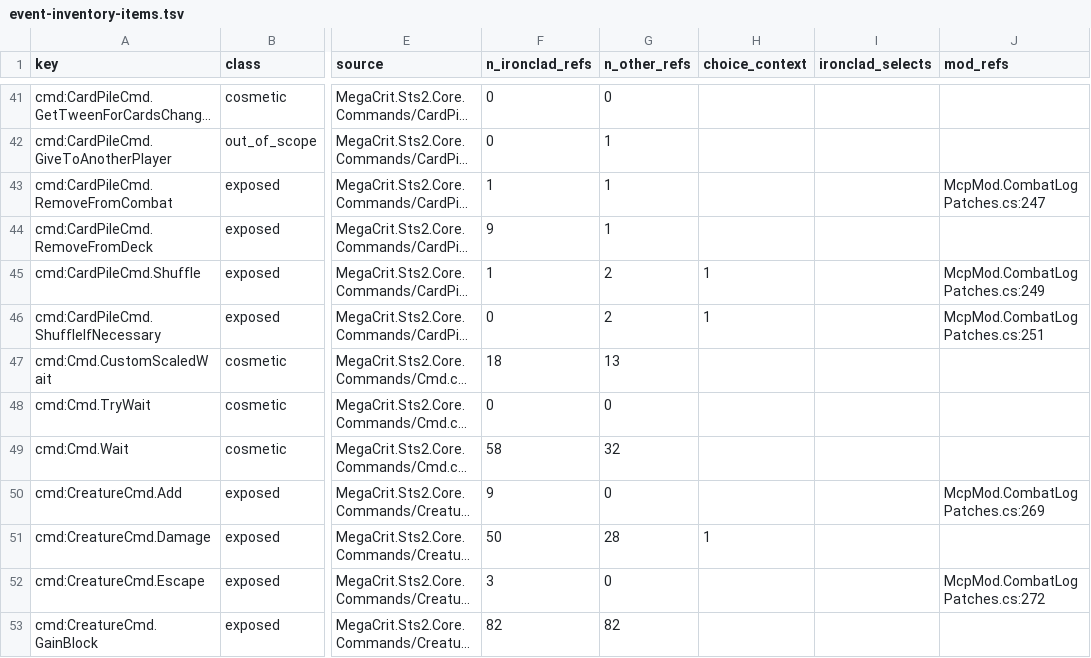
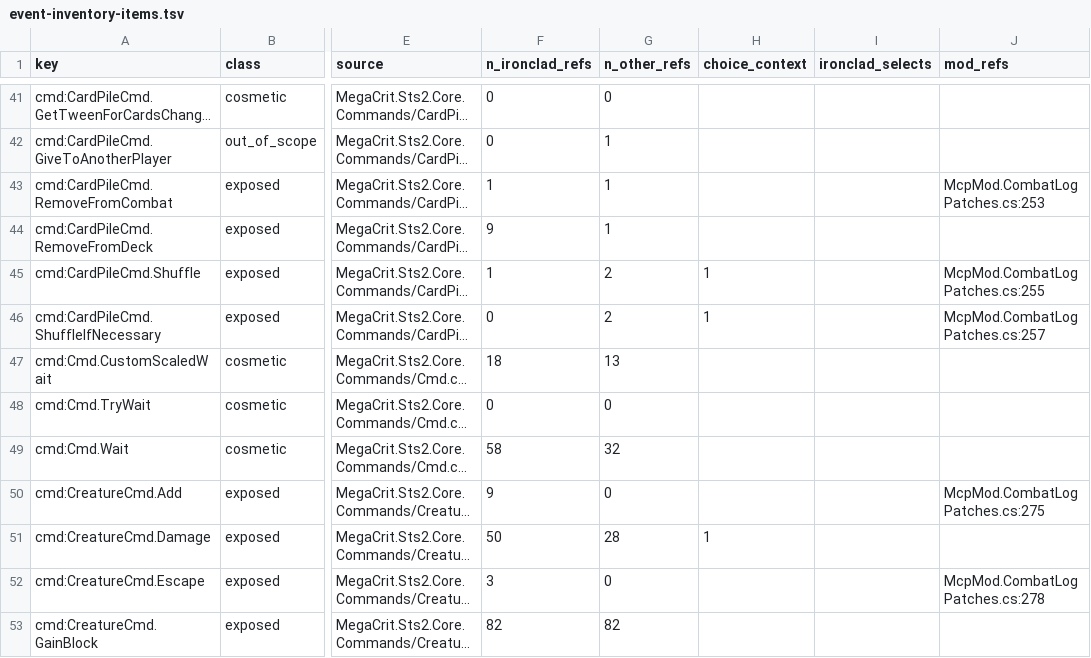
Before and after one commit to cat12079801/STS2MCP, a TSV file: docs/event-inventory-items.tsv, drawn as a sheet; only a part is shown, gaps mark what is left out; long unchanged cells end in …; the diff covers the shown part only; the diff names each change by its address in the sheet, - before the commit and + after, or states it on an @@ line.

```diff
--- a/docs/event-inventory-items.tsv
+++ b/docs/event-inventory-items.tsv
-J43 (mod_refs): McpMod.CombatLogPatches.cs:247
+J43 (mod_refs): McpMod.CombatLogPatches.cs:253
-J45 (mod_refs): McpMod.CombatLogPatches.cs:249
+J45 (mod_refs): McpMod.CombatLogPatches.cs:255
-J46 (mod_refs): McpMod.CombatLogPatches.cs:251
+J46 (mod_refs): McpMod.CombatLogPatches.cs:257
-J50 (mod_refs): McpMod.CombatLogPatches.cs:269
+J50 (mod_refs): McpMod.CombatLogPatches.cs:275
-J52 (mod_refs): McpMod.CombatLogPatches.cs:272
+J52 (mod_refs): McpMod.CombatLogPatches.cs:278
```
Also changed, not shown: 40 edited cells elsewhere in this file, docs/state-inventory-members.tsv, 12 other files.
